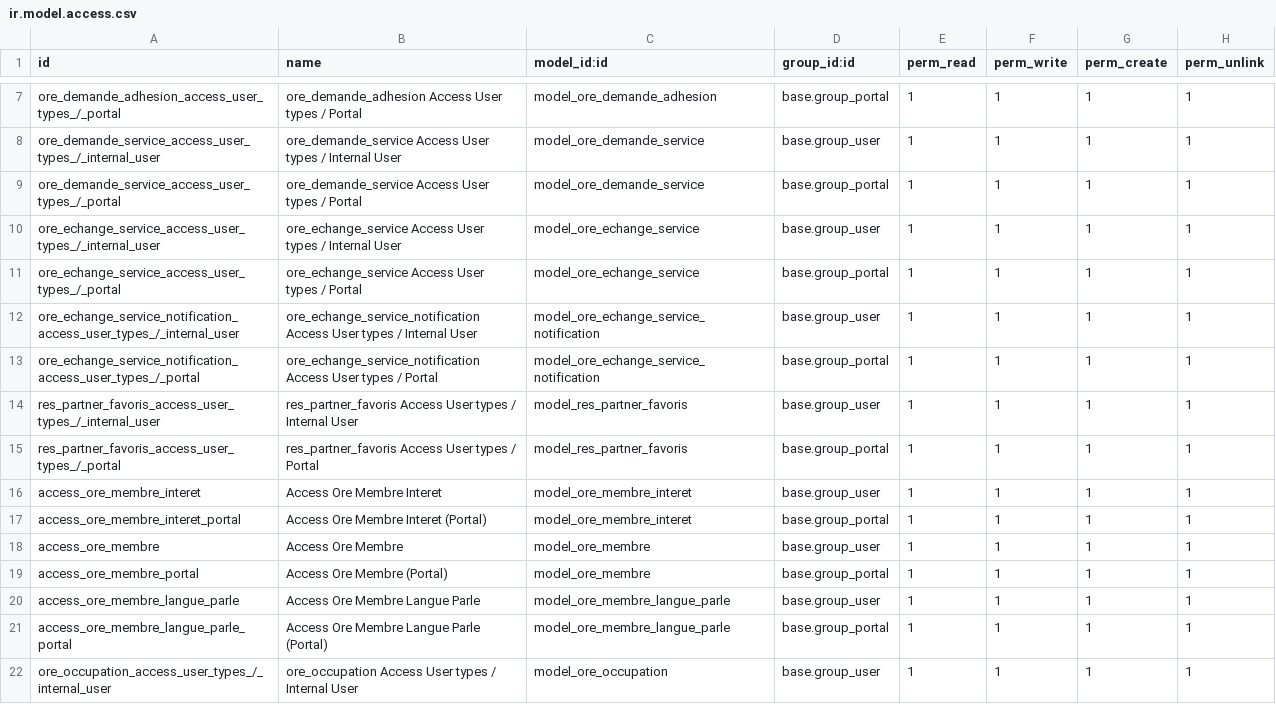
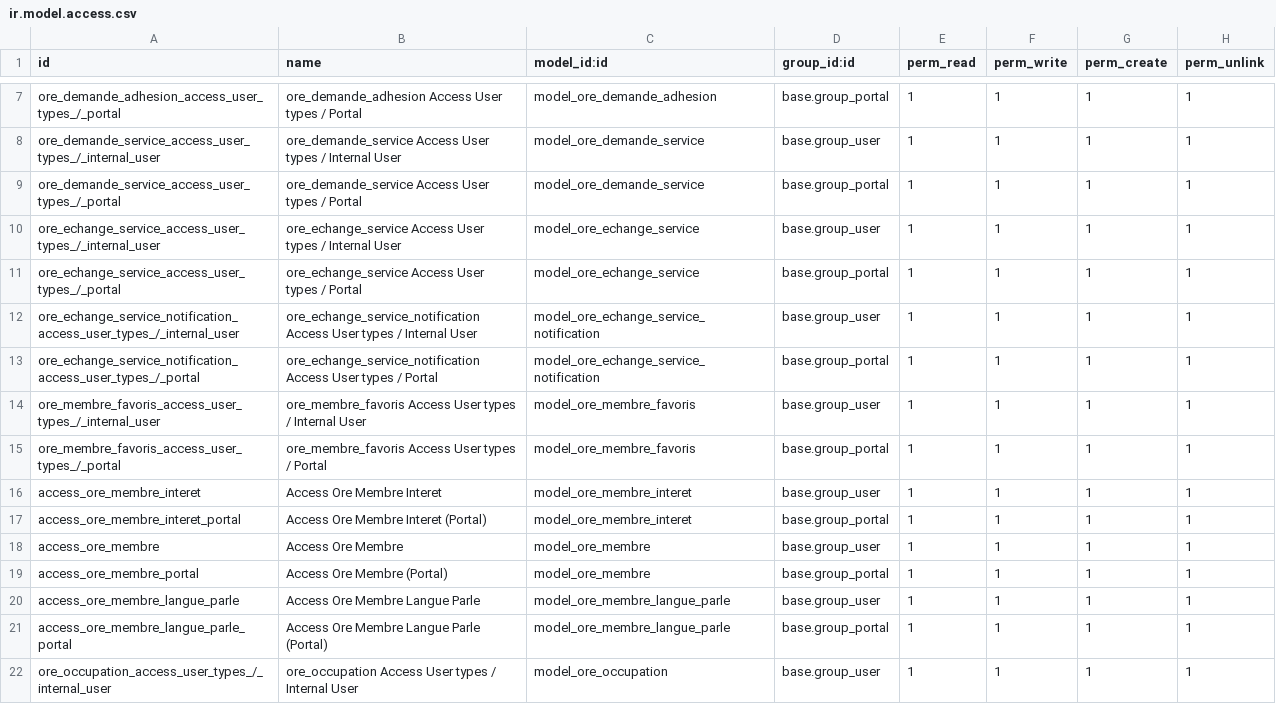
Before and after one commit to OffrirRecevoirEchanger/erplibre-addons-ore, a CSV file: ore/security/ir.model.access.csv, drawn as a sheet; only a part is shown, gaps mark what is left out.

```diff
--- a/ore/security/ir.model.access.csv
+++ b/ore/security/ir.model.access.csv
@@ -13,4 +13,4 @@ ore_echange_service_notification_access_user_types_/_internal_user,ore_echange_s
 ore_echange_service_notification_access_user_types_/_portal,ore_echange_service_notification Access User types / Portal,model_ore_echange_service_notification,base.group_portal,1,1,1,1
-res_partner_favoris_access_user_types_/_internal_user,res_partner_favoris Access User types / Internal User,model_res_partner_favoris,base.group_user,1,1,1,1
-res_partner_favoris_access_user_types_/_portal,res_partner_favoris Access User types / Portal,model_res_partner_favoris,base.group_portal,1,1,1,1
+ore_membre_favoris_access_user_types_/_internal_user,ore_membre_favoris Access User types / Internal User,model_ore_membre_favoris,base.group_user,1,1,1,1
+ore_membre_favoris_access_user_types_/_portal,ore_membre_favoris Access User types / Portal,model_ore_membre_favoris,base.group_portal,1,1,1,1
 access_ore_membre_interet,Access Ore Membre Interet,model_ore_membre_interet,base.group_user,1,1,1,1
```
Also changed, not shown: 17 other files.
